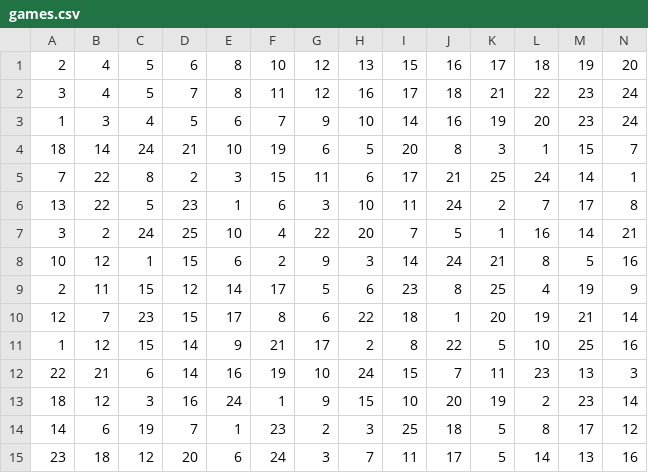
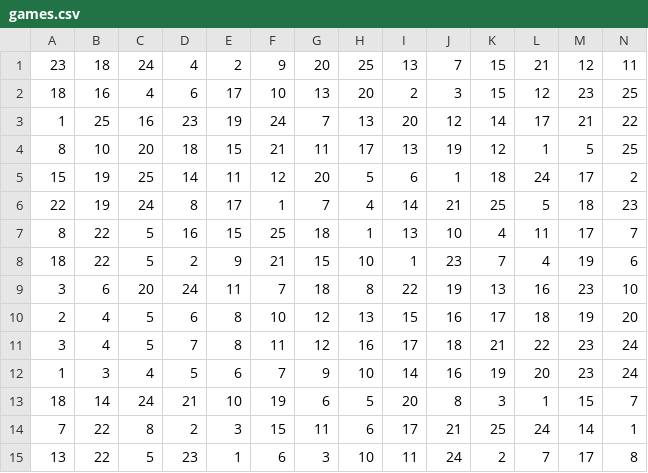
Before and after one commit to geosoliveira/lotery-neural, a CSV file: games.csv, drawn as a sheet; only a part is shown; the shorter side is filled out with more unchanged rows; rows hold the shown columns only; the diff names each change by its address in the sheet, - before the commit and + after, or states it on an @@ line.

Commit message:
Atualizando lista de jogos

```diff
--- a/games.csv
+++ b/games.csv
+row 1: 23 | 18 | 24 | 4 | 2 | 9 | 20 | 25 | 13 | 7 | 15 | 21 | 12 | 11
+row 2: 18 | 16 | 4 | 6 | 17 | 10 | 13 | 20 | 2 | 3 | 15 | 12 | 23 | 25
+row 3: 1 | 25 | 16 | 23 | 19 | 24 | 7 | 13 | 20 | 12 | 14 | 17 | 21 | 22
+row 4: 8 | 10 | 20 | 18 | 15 | 21 | 11 | 17 | 13 | 19 | 12 | 1 | 5 | 25
+row 5: 15 | 19 | 25 | 14 | 11 | 12 | 20 | 5 | 6 | 1 | 18 | 24 | 17 | 2
+row 6: 22 | 19 | 24 | 8 | 17 | 1 | 7 | 4 | 14 | 21 | 25 | 5 | 18 | 23
+row 7: 8 | 22 | 5 | 16 | 15 | 25 | 18 | 1 | 13 | 10 | 4 | 11 | 17 | 7
+row 8: 18 | 22 | 5 | 2 | 9 | 21 | 15 | 10 | 1 | 23 | 7 | 4 | 19 | 6
+row 9: 3 | 6 | 20 | 24 | 11 | 7 | 18 | 8 | 22 | 19 | 13 | 16 | 23 | 10
```
